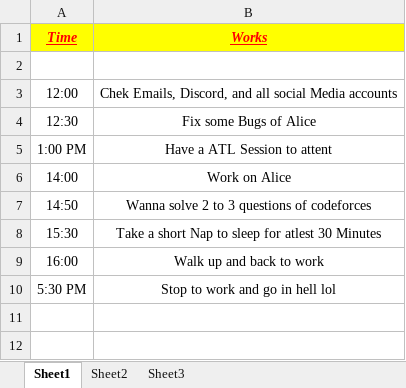
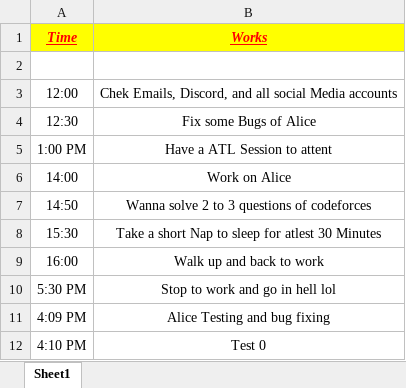
Before and after one commit to Brodevil/Alice, an Excel workbook: DailyWorks.xlsx, sheet Sheet1, drawn as a sheet; values as stored, in another font and other column widths than the file's, no borders; the diff names each change by its address in the sheet, - before the commit and + after, or states it on an @@ line.

```diff
--- a/DailyWorks.xlsx (sheet Sheet1)
+++ b/DailyWorks.xlsx (sheet Sheet1)
-sheet tab: Sheet2
-sheet tab: Sheet3
+row 11: 4:09 PM | Alice Testing and bug fixing
+row 12: 4:10 PM | Test 0
```
Also changed, not shown: 3 other files.
